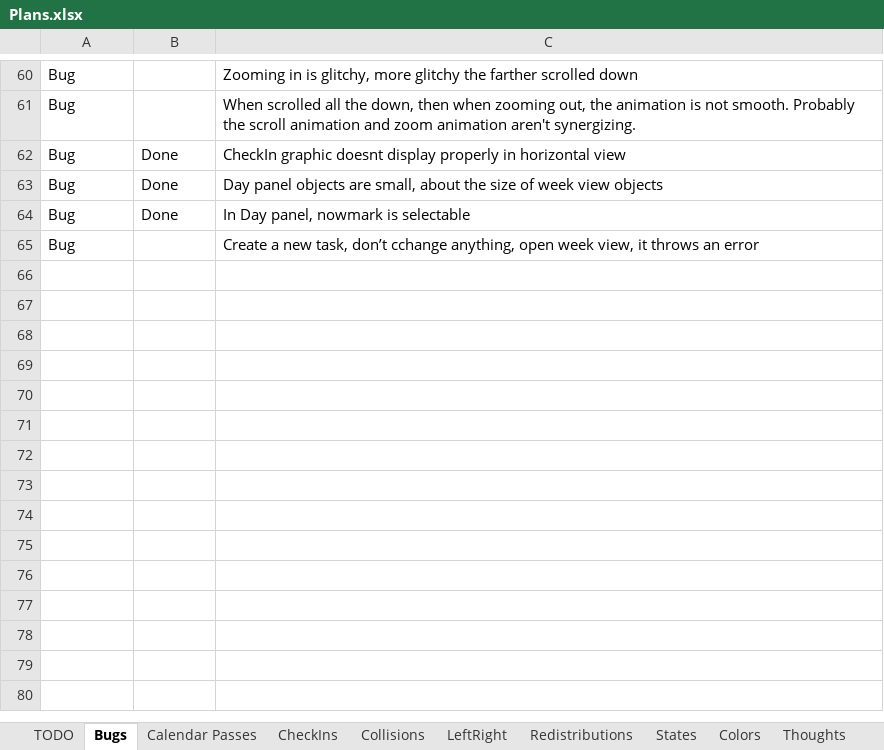
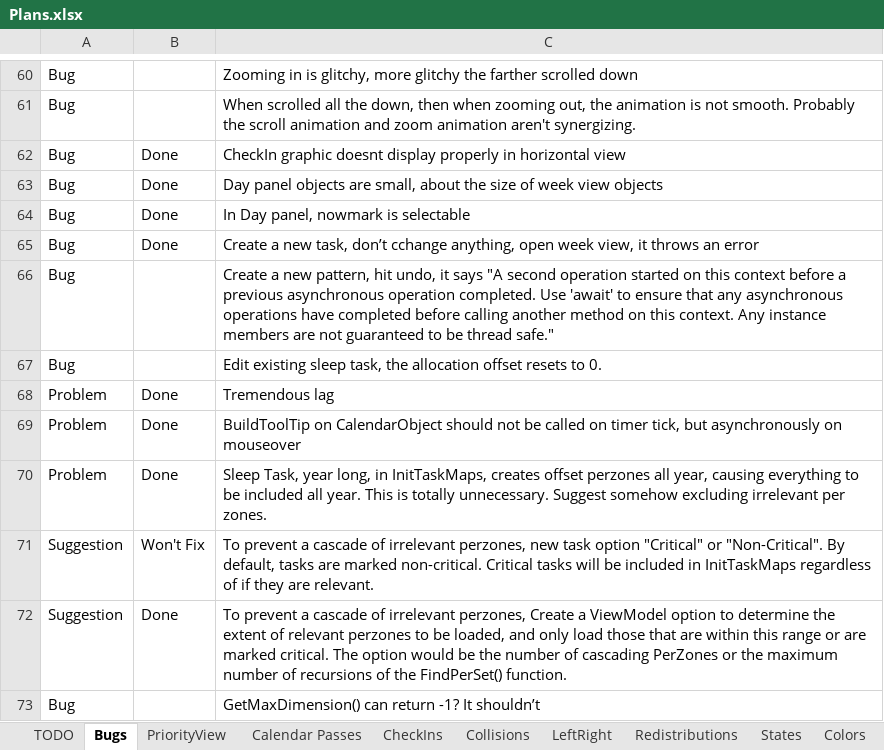
Before and after one commit to NuCode1497/TimekeeperWPF, an Excel workbook: Plans.xlsx, sheet Bugs, drawn as a sheet; only a part is shown, gaps mark what is left out; values as stored, in another font and other column widths than the file's, no borders; conditional formats and table styles not drawn; the diff names each change by its address in the sheet, - before the commit and + after, or states it on an @@ line.

Commit message:
ExtentFactor

```diff
--- a/Plans.xlsx (sheet Bugs)
+++ b/Plans.xlsx (sheet Bugs)
+sheet tab: PriorityView
-B65: (empty)
+B65: Done
+row 66: Bug |  | Create a new pattern, hit undo, it says "A second operation started on this context before a previous asynchronous operation completed. Use 'await' to ensure that any asynchronous operations have completed before calling another method on this context. Any instance members are not guaranteed to be thread safe."
+row 67: Bug |  | Edit existing sleep task, the allocation offset resets to 0.
+row 68: Problem | Done | Tremendous lag
+row 69: Problem | Done | BuildToolTip on CalendarObject should not be called on timer tick, but asynchronously on mouseover
+row 70: Problem | Done | Sleep Task, year long, in InitTaskMaps, creates offset perzones all year, causing everything to be included all year. This is totally unnecessary. Suggest somehow excluding irrelevant per zones.
+row 71: Suggestion | Won't Fix | To prevent a cascade of irrelevant perzones, new task option "Critical" or "Non-Critical". By default, tasks are marked non-critical. Critical tasks will be included in InitTaskMaps regardless of if they are relevant.
+row 72: Suggestion | Done | To prevent a cascade of irrelevant perzones, Create a ViewModel option to determine the extent of relevant perzones to be loaded, and only load those that are within this range or are marked critical. The option would be the number of cascading PerZones or the maximum number of recursions of the FindPerSet() function.
+row 73: Bug |  | GetMaxDimension() can return -1? It shouldn’t
```
Also changed, not shown: sheet TODO, 12 other files.
